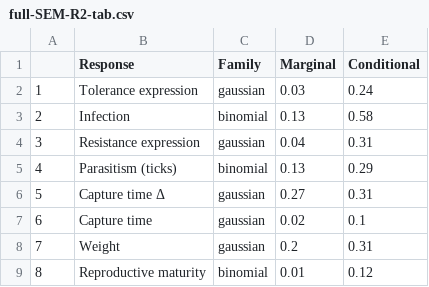
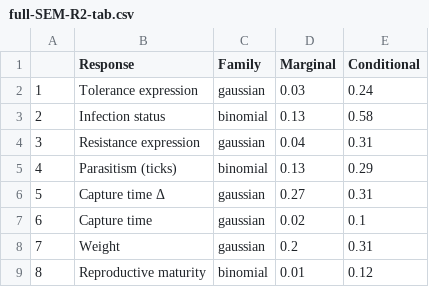
Before and after one commit to morrowcj/NEON-Peromyscus, a CSV file: infection-modeling/data/MS-tables/full-SEM-R2-tab.csv, drawn as a sheet.

```diff
--- a/infection-modeling/data/MS-tables/full-SEM-R2-tab.csv
+++ b/infection-modeling/data/MS-tables/full-SEM-R2-tab.csv
@@ -2,3 +2,3 @@
 "1","Tolerance expression","gaussian",0.03,0.24
-"2","Infection","binomial",0.13,0.58
+"2","Infection status","binomial",0.13,0.58
 "3","Resistance expression","gaussian",0.04,0.31
```
Also changed, not shown: infection-modeling/data/MS-tables/full-SEM-coef-tab.csv, infection-modeling/data/MS-tables/species-SEM-coef-tab.csv, 12 other files.
